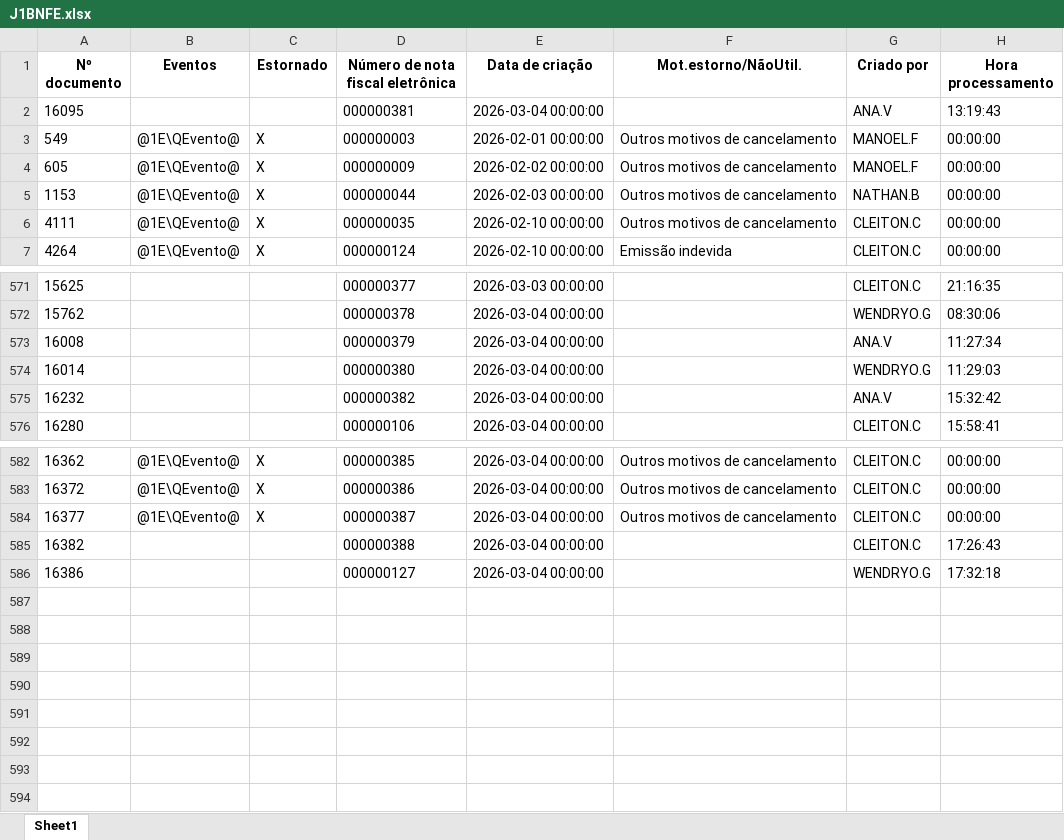
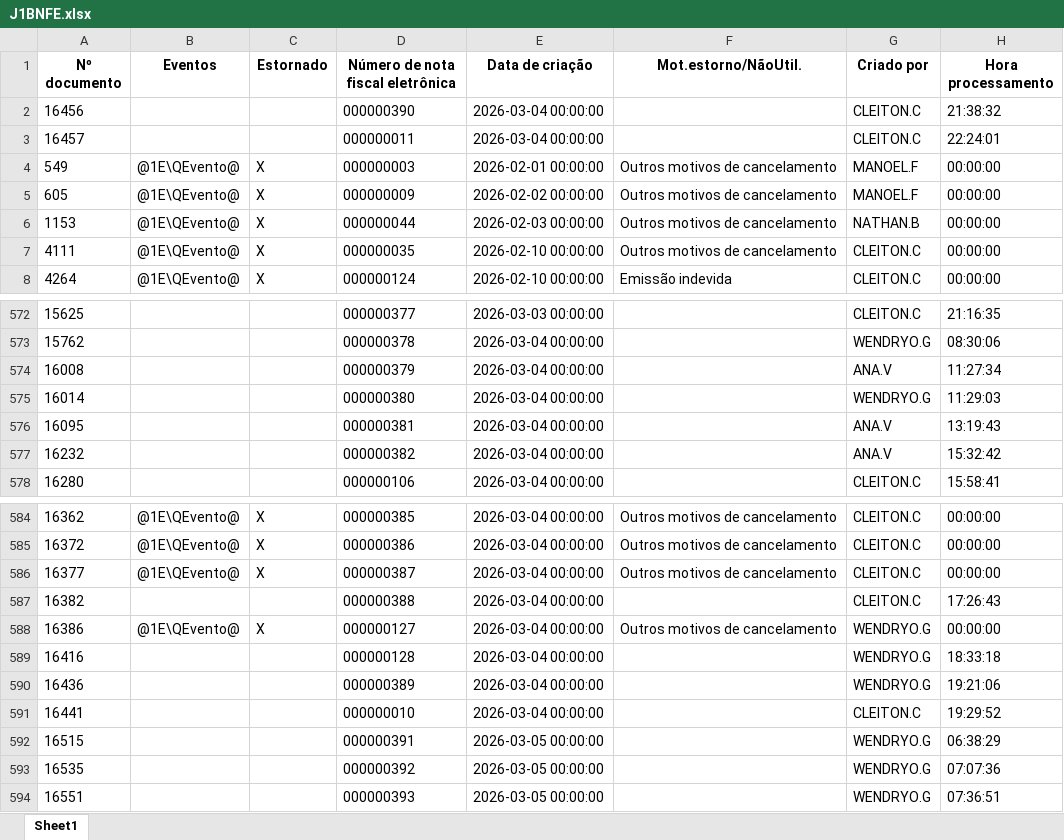
Before and after one commit to nathanbarretosilveira-dev/dash, an Excel workbook: src/data/J1BNFE.xlsx, sheet Sheet1, drawn as a sheet; only a part is shown, gaps mark what is left out; values as stored, in another font and other column widths than the file's, no borders; addresses are those after the commit; the diff names each change by its address in the sheet, - before the commit and + after, or states it on an @@ line.

Commit message:
Atualização automática JSON e J1BNFE.xlsx

```diff
--- a/src/data/J1BNFE.xlsx (sheet Sheet1)
+++ b/src/data/J1BNFE.xlsx (sheet Sheet1)
+row 2: 16456 |  |  | 000000390 | 2026-03-04 00:00:00 |  | CLEITON.C | 21:38:32
+row 3: 16457 |  |  | 000000011 | 2026-03-04 00:00:00 |  | CLEITON.C | 22:24:01
@@ row 2 moved to row 576: 16095 @@
-B588 (Eventos): (empty)
+B588 (Eventos): @1E\QEvento@
-C588 (Estornado): (empty)
+C588 (Estornado): X
-F588 (Mot.estorno/NãoUtil.): (empty)
+F588 (Mot.estorno/NãoUtil.): Outros motivos de cancelamento
-H588 (Hora processamento): 17:32:18
+H588 (Hora processamento): 00:00:00
+row 589: 16416 |  |  | 000000128 | 2026-03-04 00:00:00 |  | WENDRYO.G | 18:33:18
+row 590: 16436 |  |  | 000000389 | 2026-03-04 00:00:00 |  | WENDRYO.G | 19:21:06
+row 591: 16441 |  |  | 000000010 | 2026-03-04 00:00:00 |  | CLEITON.C | 19:29:52
+row 592: 16515 |  |  | 000000391 | 2026-03-05 00:00:00 |  | WENDRYO.G | 06:38:29
+row 593: 16535 |  |  | 000000392 | 2026-03-05 00:00:00 |  | WENDRYO.G | 07:07:36
+row 594: 16551 |  |  | 000000393 | 2026-03-05 00:00:00 |  | WENDRYO.G | 07:36:51
```
Also changed, not shown: 1 other file.
